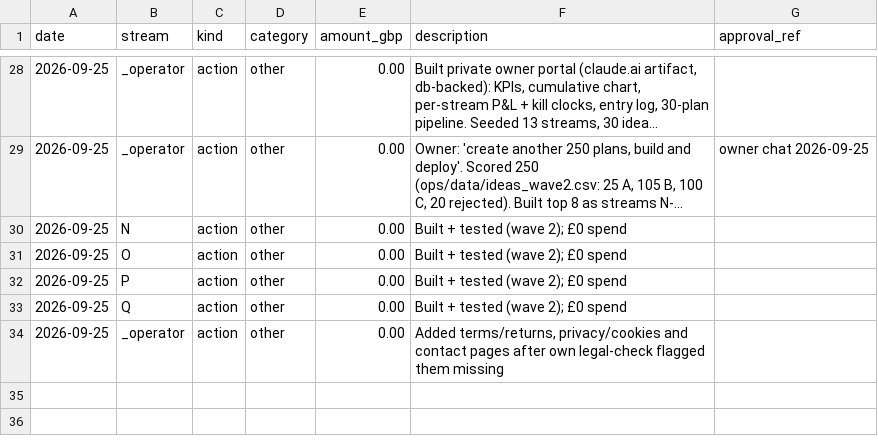
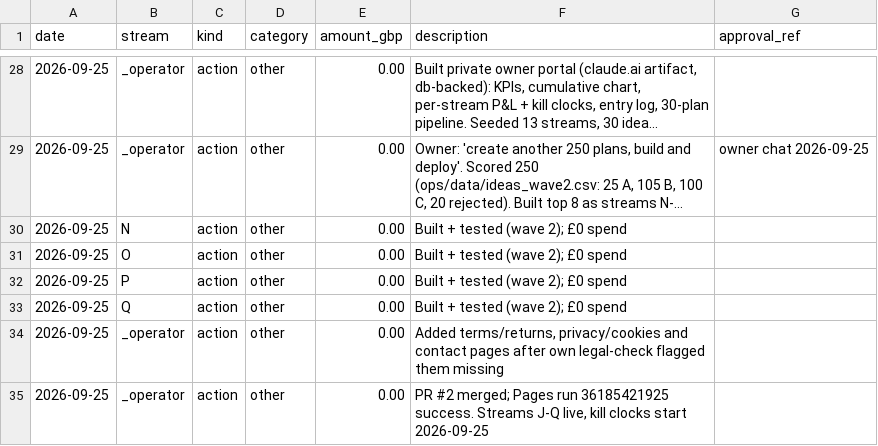
Before and after one commit to m4had/ozark, a CSV file: ops/data/ledger.csv, drawn as a sheet; only a part is shown, gaps mark what is left out; long unchanged cells end in ….

```diff
--- a/ops/data/ledger.csv
+++ b/ops/data/ledger.csv
@@ -34 +34,2 @@ date,stream,kind,category,amount_gbp,description,approval_ref
 2026-09-25,_operator,action,other,0.00,"Added terms/returns, privacy/cookies and contact pages after own legal-check flagged them missing",
+2026-09-25,_operator,action,other,0.00,"PR #2 merged; Pages run 36185421925 success. Streams J-Q live, kill clocks start 2026-09-25",
```
Also changed, not shown: 1 other file.
